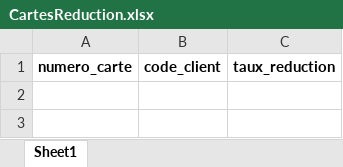
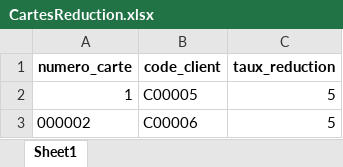
Before and after one commit to bouabre225/Application-Console-de-Facturation-et-Statistiques-de-Ventes, an Excel workbook: data/CartesReduction.xlsx, sheet Sheet1, drawn as a sheet; values as stored, in another font and other column widths than the file's, no borders; the diff names each change by its address in the sheet, - before the commit and + after, or states it on an @@ line.

```diff
--- a/data/CartesReduction.xlsx (sheet Sheet1)
+++ b/data/CartesReduction.xlsx (sheet Sheet1)
+row 2: 1 | C00005 | 5
+row 3: 000002 | C00006 | 5
```
Also changed, not shown: data/Clients.xlsx, data/Produits.xlsx, 18 other files.
